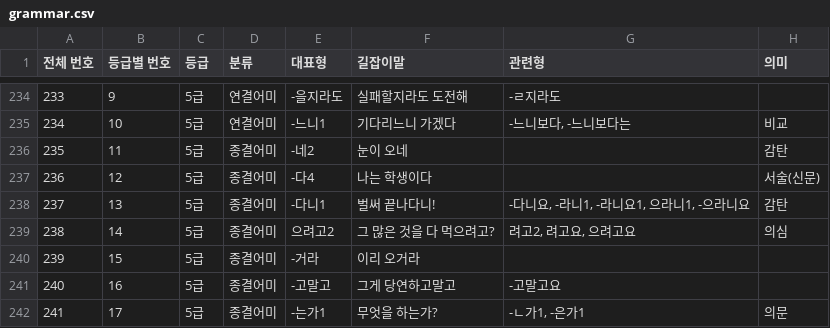
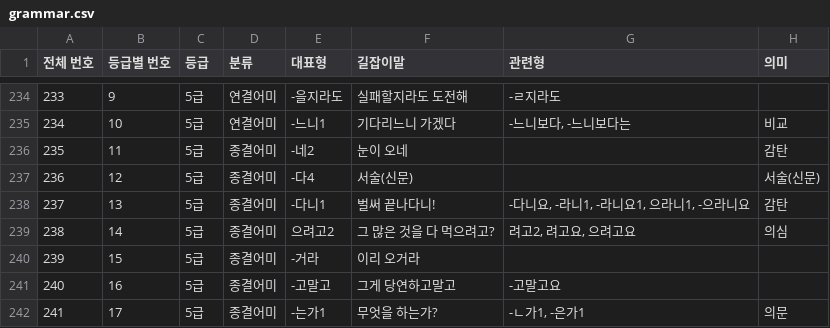
Before and after one commit to impulsive271/hangyeol, a CSV file: grammar.csv, drawn as a sheet; only a part is shown, gaps mark what is left out.

```diff
--- a/grammar.csv
+++ b/grammar.csv
@@ -236,3 +236,3 @@
 235,11,5급,종결어미,-네2,눈이 오네,,감탄
-236,12,5급,종결어미,-다4,나는 학생이다,,서술(신문)
+236,12,5급,종결어미,-다4,서술(신문),,서술(신문)
 237,13,5급,종결어미,-다니1,벌써 끝나다니!,"-다니요, -라니1, -라니요1, 으라니1, -으라니요",감탄
```
Also changed, not shown: 10 other files.
